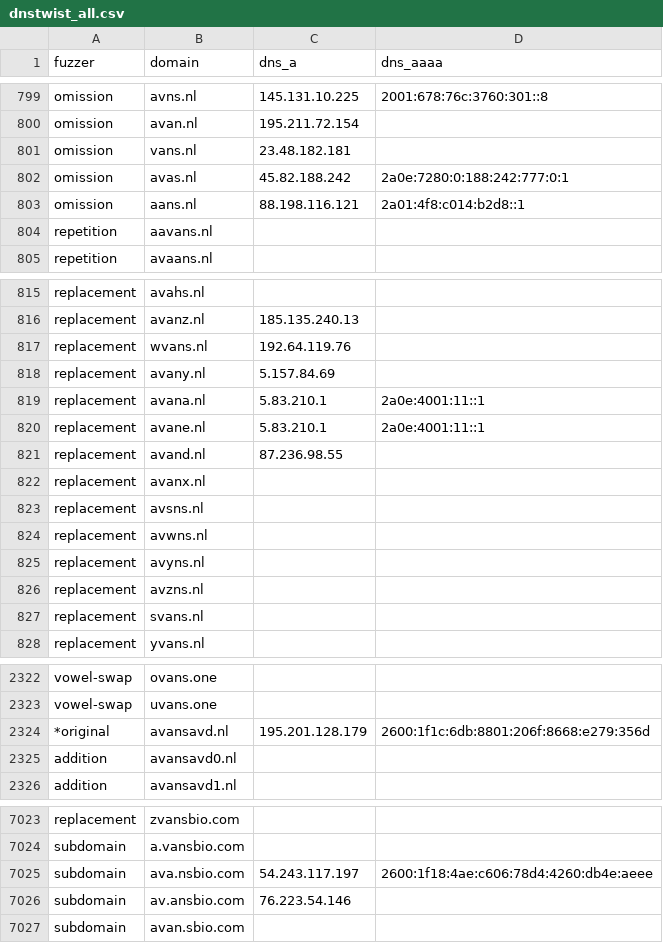
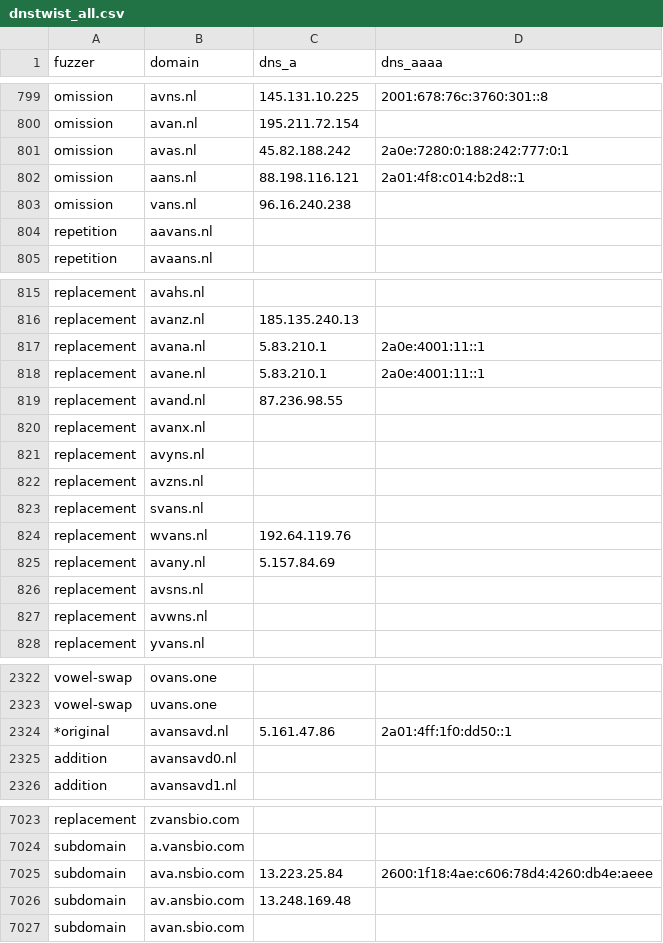
Before and after one commit to kqlen/Lists, a CSV file: DNSTWIST/data/dnstwist_all.csv, drawn as a sheet; only a part is shown, gaps mark what is left out; the diff covers the shown part only.

```diff
--- a/DNSTWIST/data/dnstwist_all.csv
+++ b/DNSTWIST/data/dnstwist_all.csv
@@ -800,5 +800,5 @@ omission,avns.nl,145.131.10.225,2001:678:76c:3760:301::8
 omission,avan.nl,195.211.72.154,
-omission,vans.nl,23.48.182.181,
 omission,avas.nl,45.82.188.242,2a0e:7280:0:188:242:777:0:1
 omission,aans.nl,88.198.116.121,2a01:4f8:c014:b2d8::1
+omission,vans.nl,96.16.240.238,
 repetition,aavans.nl,,
@@ -816,4 +816,2 @@ replacement,avahs.nl,,
 replacement,avanz.nl,185.135.240.13,
-replacement,wvans.nl,192.64.119.76,
-replacement,avany.nl,5.157.84.69,
 replacement,avana.nl,5.83.210.1,2a0e:4001:11::1
@@ -822,4 +820,2 @@ replacement,avand.nl,87.236.98.55,
 replacement,avanx.nl,,
-replacement,avsns.nl,,
-replacement,avwns.nl,,
 replacement,avyns.nl,,
@@ -827,2 +823,6 @@ replacement,avzns.nl,,
 replacement,svans.nl,,
+replacement,wvans.nl,192.64.119.76,
+replacement,avany.nl,5.157.84.69,
+replacement,avsns.nl,,
+replacement,avwns.nl,,
 replacement,yvans.nl,,
@@ -2323,3 +2323,3 @@ vowel-swap,ovans.one,
 vowel-swap,uvans.one,
-*original,avansavd.nl,195.201.128.179,2600:1f1c:6db:8801:206f:8668:e279:356d
+*original,avansavd.nl,5.161.47.86,2a01:4ff:1f0:dd50::1
 addition,avansavd0.nl,,
@@ -7024,4 +7024,4 @@ replacement,zvansbio.com,,
 subdomain,a.vansbio.com,,
-subdomain,ava.nsbio.com,54.243.117.197,2600:1f18:4ae:c606:78d4:4260:db4e:aeee
-subdomain,av.ansbio.com,76.223.54.146,
+subdomain,ava.nsbio.com,13.223.25.84,2600:1f18:4ae:c606:78d4:4260:db4e:aeee
+subdomain,av.ansbio.com,13.248.169.48,
 subdomain,avan.sbio.com,,
```
Also changed, not shown: 3 moved rows and 6 edited cells elsewhere in this file.
